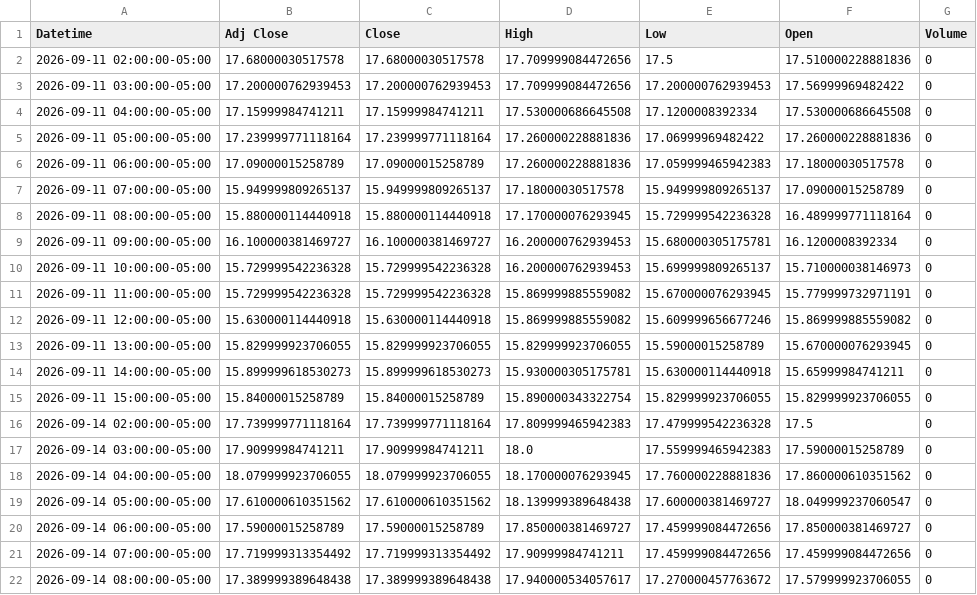
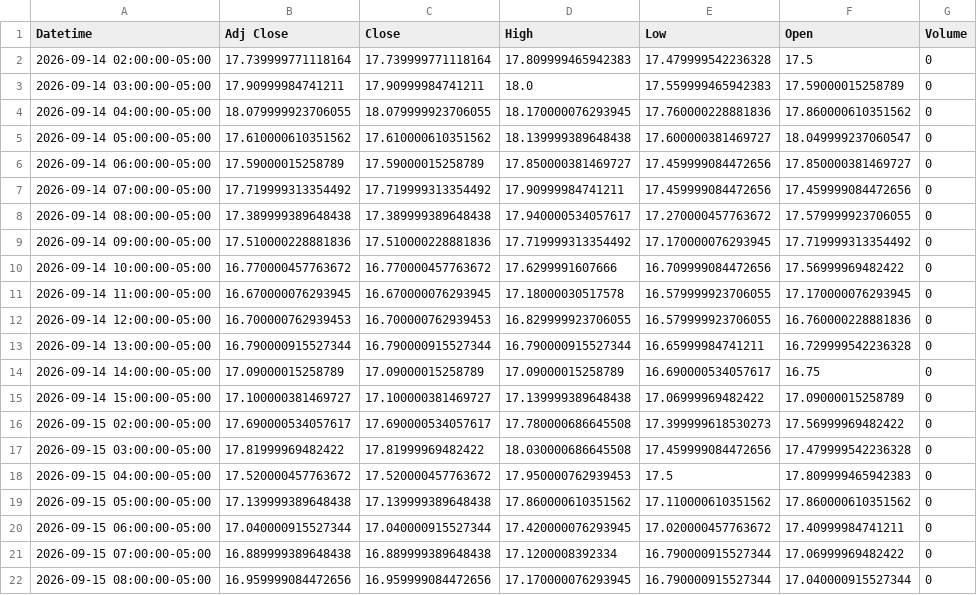
Before and after one commit to Jordan4369/mes-data, a CSV file: data/vix_1h.csv, drawn as a sheet; only a part is shown; the shorter side is filled out with more unchanged rows; removed rows and columns are numbered as before the commit, all else as after; the diff covers the shown part only; the diff names each change by its address in the sheet, - before the commit and + after, or states it on an @@ line.

```diff
--- a/data/vix_1h.csv
+++ b/data/vix_1h.csv
-row 2: 2026-09-11 02:00:00-05:00 | 17.68000030517578 | 17.68000030517578 | 17.709999084472656 | 17.5 | 17.510000228881836 | 0
-row 3: 2026-09-11 03:00:00-05:00 | 17.200000762939453 | 17.200000762939453 | 17.709999084472656 | 17.200000762939453 | 17.56999969482422 | 0
-row 4: 2026-09-11 04:00:00-05:00 | 17.15999984741211 | 17.15999984741211 | 17.530000686645508 | 17.1200008392334 | 17.530000686645508 | 0
-row 5: 2026-09-11 05:00:00-05:00 | 17.239999771118164 | 17.239999771118164 | 17.260000228881836 | 17.06999969482422 | 17.260000228881836 | 0
-row 6: 2026-09-11 06:00:00-05:00 | 17.09000015258789 | 17.09000015258789 | 17.260000228881836 | 17.059999465942383 | 17.18000030517578 | 0
-row 7: 2026-09-11 07:00:00-05:00 | 15.949999809265137 | 15.949999809265137 | 17.18000030517578 | 15.949999809265137 | 17.09000015258789 | 0
-row 8: 2026-09-11 08:00:00-05:00 | 15.880000114440918 | 15.880000114440918 | 17.170000076293945 | 15.729999542236328 | 16.489999771118164 | 0
-row 9: 2026-09-11 09:00:00-05:00 | 16.100000381469727 | 16.100000381469727 | 16.200000762939453 | 15.680000305175781 | 16.1200008392334 | 0
-row 10: 2026-09-11 10:00:00-05:00 | 15.729999542236328 | 15.729999542236328 | 16.200000762939453 | 15.699999809265137 | 15.710000038146973 | 0
-row 11: 2026-09-11 11:00:00-05:00 | 15.729999542236328 | 15.729999542236328 | 15.869999885559082 | 15.670000076293945 | 15.779999732971191 | 0
-row 12: 2026-09-11 12:00:00-05:00 | 15.630000114440918 | 15.630000114440918 | 15.869999885559082 | 15.609999656677246 | 15.869999885559082 | 0
-row 13: 2026-09-11 13:00:00-05:00 | 15.829999923706055 | 15.829999923706055 | 15.829999923706055 | 15.59000015258789 | 15.670000076293945 | 0
-row 14: 2026-09-11 14:00:00-05:00 | 15.899999618530273 | 15.899999618530273 | 15.930000305175781 | 15.630000114440918 | 15.65999984741211 | 0
-row 15: 2026-09-11 15:00:00-05:00 | 15.84000015258789 | 15.84000015258789 | 15.890000343322754 | 15.829999923706055 | 15.829999923706055 | 0
```
Also changed, not shown: 2 added rows and 29 edited cells elsewhere in this file, data/es_15m.csv, data/es_1h.csv, 1 other file.
